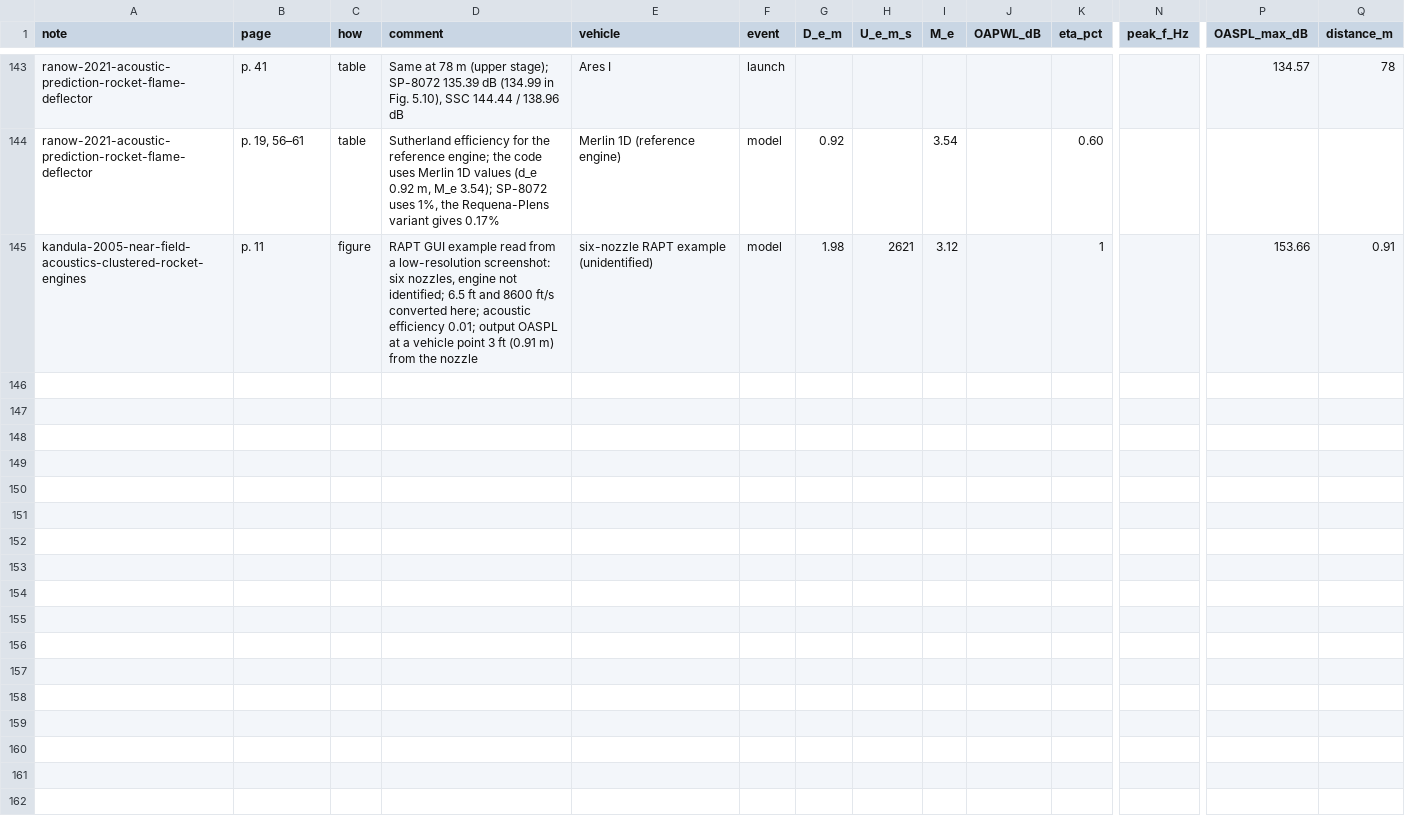
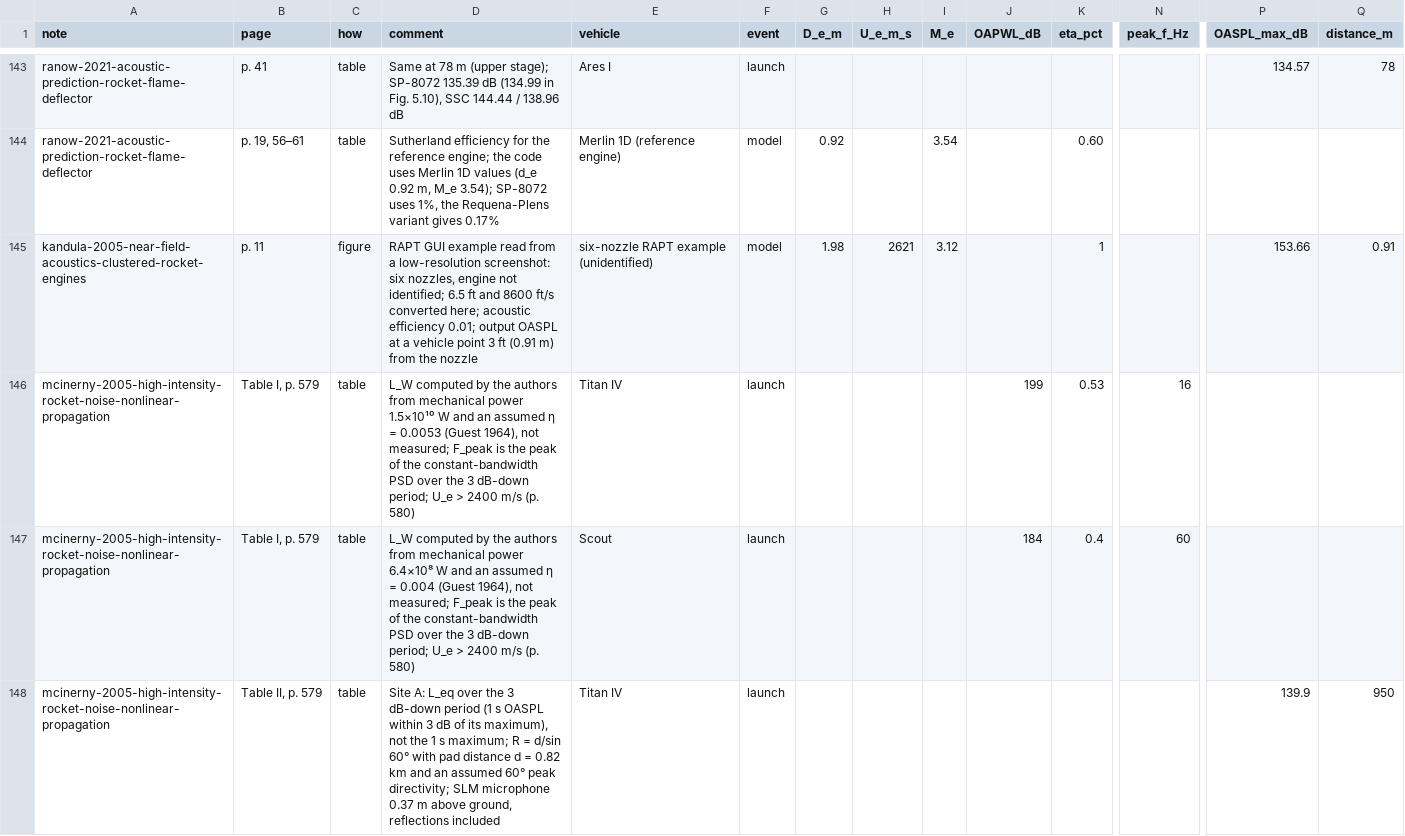
Before and after one commit to ShockLabCodebase/Succumbing, a CSV file: Library_of_Shock_Lab/data/rocket_noise.csv, drawn as a sheet; only a part is shown, gaps mark what is left out; rows hold the shown columns only; the diff covers the shown part only; the diff names each change by its address in the sheet, - before the commit and + after, or states it on an @@ line.

```diff
--- a/Library_of_Shock_Lab/data/rocket_noise.csv
+++ b/Library_of_Shock_Lab/data/rocket_noise.csv
+row 146: mcinerny-2005-high-intensity-rocket-noise-nonlinear-propagation | Table I, p. 579 | table | L_W computed by the authors from mechanical power 1.5×10¹⁰ W and an assumed η = 0.0053 (Guest 1964), not measured; F_peak is the peak of the constant-bandwidth PSD over the 3 dB-down period; U_e > 2400 m/s (p. 580) | Titan IV | launch |  |  |  | 199 | 0.53 | 16
+row 147: mcinerny-2005-high-intensity-rocket-noise-nonlinear-propagation | Table I, p. 579 | table | L_W computed by the authors from mechanical power 6.4×10⁸ W and an assumed η = 0.004 (Guest 1964), not measured; F_peak is the peak of the constant-bandwidth PSD over the 3 dB-down period; U_e > 2400 m/s (p. 580) | Scout | launch |  |  |  | 184 | 0.4 | 60
+row 148: mcinerny-2005-high-intensity-rocket-noise-nonlinear-propagation | Table II, p. 579 | table | Site A: L_eq over the 3 dB-down period (1 s OASPL within 3 dB of its maximum), not the 1 s maximum; R = d/sin 60° with pad distance d = 0.82 km and an assumed 60° peak directivity; SLM microphone 0.37 m above ground, reflections included | Titan IV | launch |  |  |  |  |  |  | 139.9 | 950
```
Also changed, not shown: 8 added rows elsewhere in this file, Library_of_Shock_Lab/data/screech_tones.csv, Library_of_Shock_Lab/data/shock_cell_spacing.csv, 17 other files.
